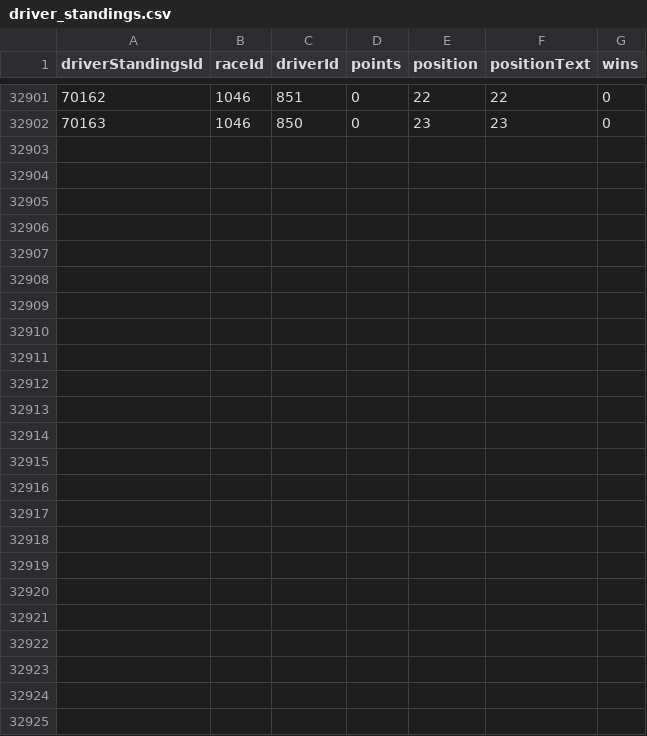
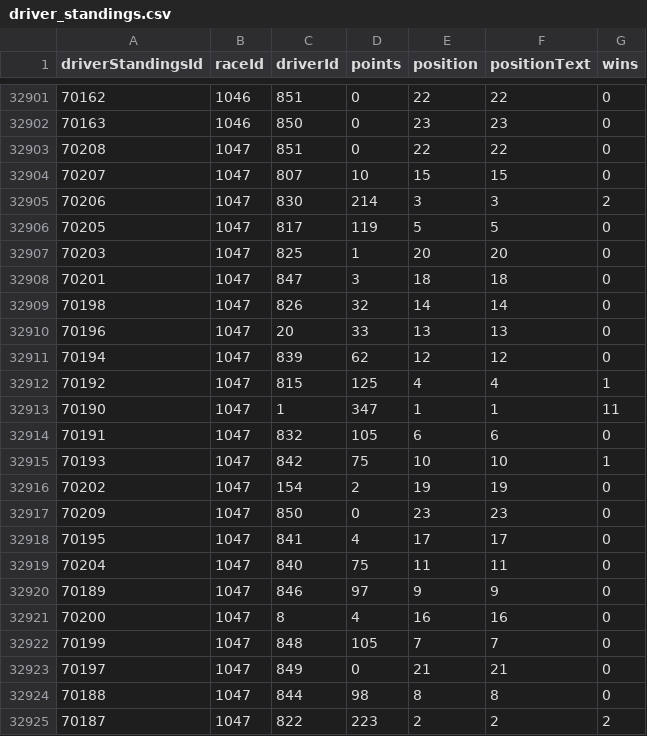
Before and after one commit to silentSp3cter/Formula1, a CSV file: Dataset/driver_standings.csv, drawn as a sheet; only a part is shown, gaps mark what is left out; the diff names each change by its address in the sheet, - before the commit and + after, or states it on an @@ line.

```diff
--- a/Dataset/driver_standings.csv
+++ b/Dataset/driver_standings.csv
+row 32903: 70208 | 1047 | 851 | 0 | 22 | 22 | 0
+row 32904: 70207 | 1047 | 807 | 10 | 15 | 15 | 0
+row 32905: 70206 | 1047 | 830 | 214 | 3 | 3 | 2
+row 32906: 70205 | 1047 | 817 | 119 | 5 | 5 | 0
+row 32907: 70203 | 1047 | 825 | 1 | 20 | 20 | 0
+row 32908: 70201 | 1047 | 847 | 3 | 18 | 18 | 0
+row 32909: 70198 | 1047 | 826 | 32 | 14 | 14 | 0
+row 32910: 70196 | 1047 | 20 | 33 | 13 | 13 | 0
+row 32911: 70194 | 1047 | 839 | 62 | 12 | 12 | 0
+row 32912: 70192 | 1047 | 815 | 125 | 4 | 4 | 1
+row 32913: 70190 | 1047 | 1 | 347 | 1 | 1 | 11
+row 32914: 70191 | 1047 | 832 | 105 | 6 | 6 | 0
+row 32915: 70193 | 1047 | 842 | 75 | 10 | 10 | 1
+row 32916: 70202 | 1047 | 154 | 2 | 19 | 19 | 0
+row 32917: 70209 | 1047 | 850 | 0 | 23 | 23 | 0
+row 32918: 70195 | 1047 | 841 | 4 | 17 | 17 | 0
+row 32919: 70204 | 1047 | 840 | 75 | 11 | 11 | 0
+row 32920: 70189 | 1047 | 846 | 97 | 9 | 9 | 0
+row 32921: 70200 | 1047 | 8 | 4 | 16 | 16 | 0
+row 32922: 70199 | 1047 | 848 | 105 | 7 | 7 | 0
+row 32923: 70197 | 1047 | 849 | 0 | 21 | 21 | 0
+row 32924: 70188 | 1047 | 844 | 98 | 8 | 8 | 0
+row 32925: 70187 | 1047 | 822 | 223 | 2 | 2 | 2
```
Also changed, not shown: Dataset/pit_stops.csv, 5 other files.
